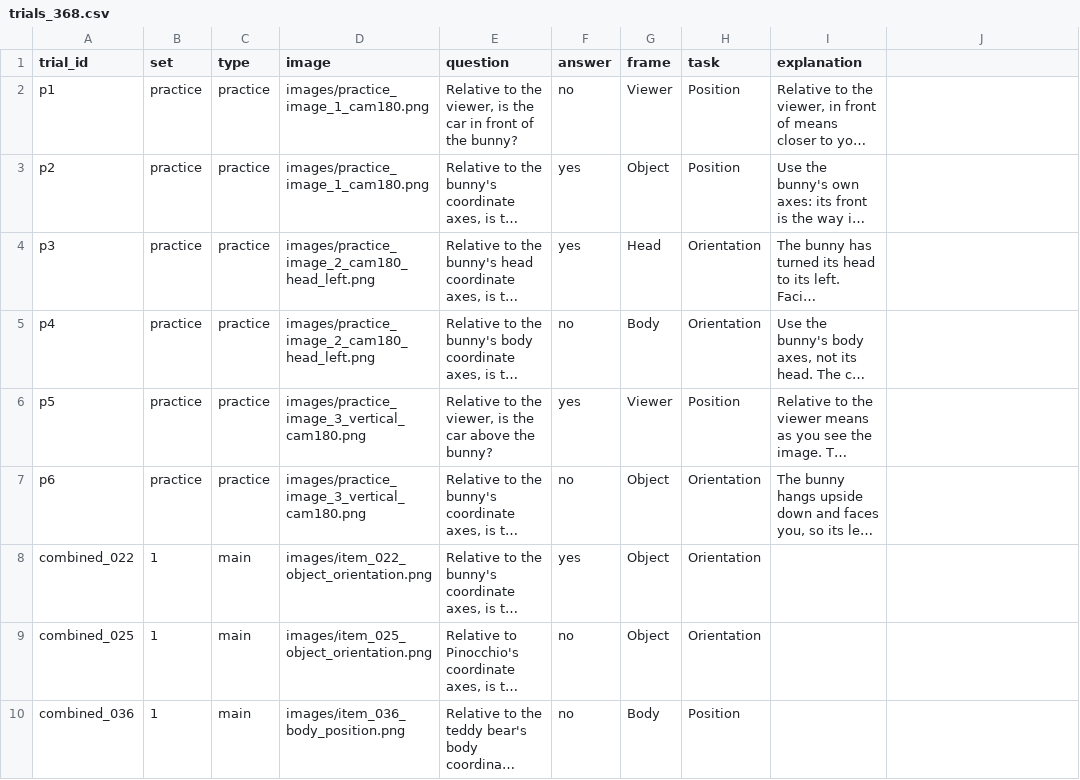
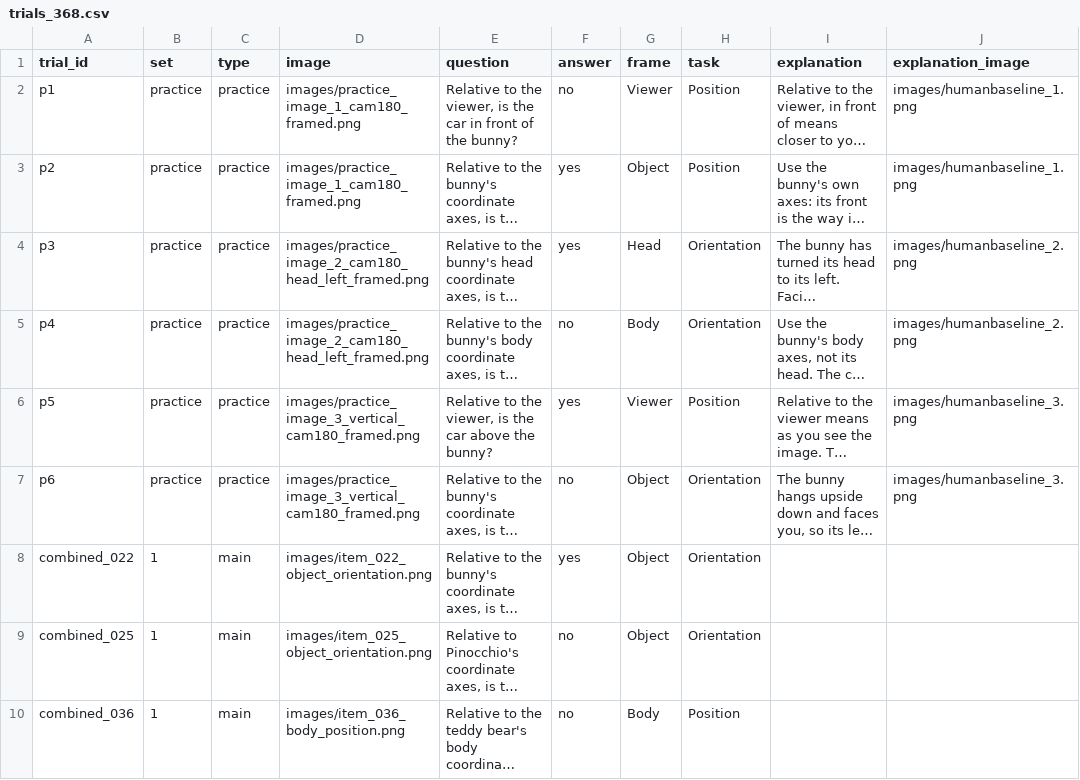
Before and after one commit to sbuttau/spatial-study, a CSV file: trials_368.csv, drawn as a sheet; only a part is shown; long unchanged cells end in …; the diff names each change by its address in the sheet, - before the commit and + after, or states it on an @@ line.

Commit message:
Modified: added explanatory coordinate frames for practice session

```diff
--- a/trials_368.csv
+++ b/trials_368.csv
-J1: (empty)
+J1: explanation_image
-D2:D3 (image): images/practice_image_1_cam180.png
+D2:D3 (image): images/practice_image_1_cam180_framed.png
-J2:J3 (explanation_image): (empty)
+J2:J3 (explanation_image): images/humanbaseline_1.png
-D4:D5 (image): images/practice_image_2_cam180_head_left.png
+D4:D5 (image): images/practice_image_2_cam180_head_left_framed.png
-J4:J5 (explanation_image): (empty)
+J4:J5 (explanation_image): images/humanbaseline_2.png
-D6:D7 (image): images/practice_image_3_vertical_cam180.png
+D6:D7 (image): images/practice_image_3_vertical_cam180_framed.png
-J6:J7 (explanation_image): (empty)
+J6:J7 (explanation_image): images/humanbaseline_3.png
```
Also changed, not shown: 7 other files.
